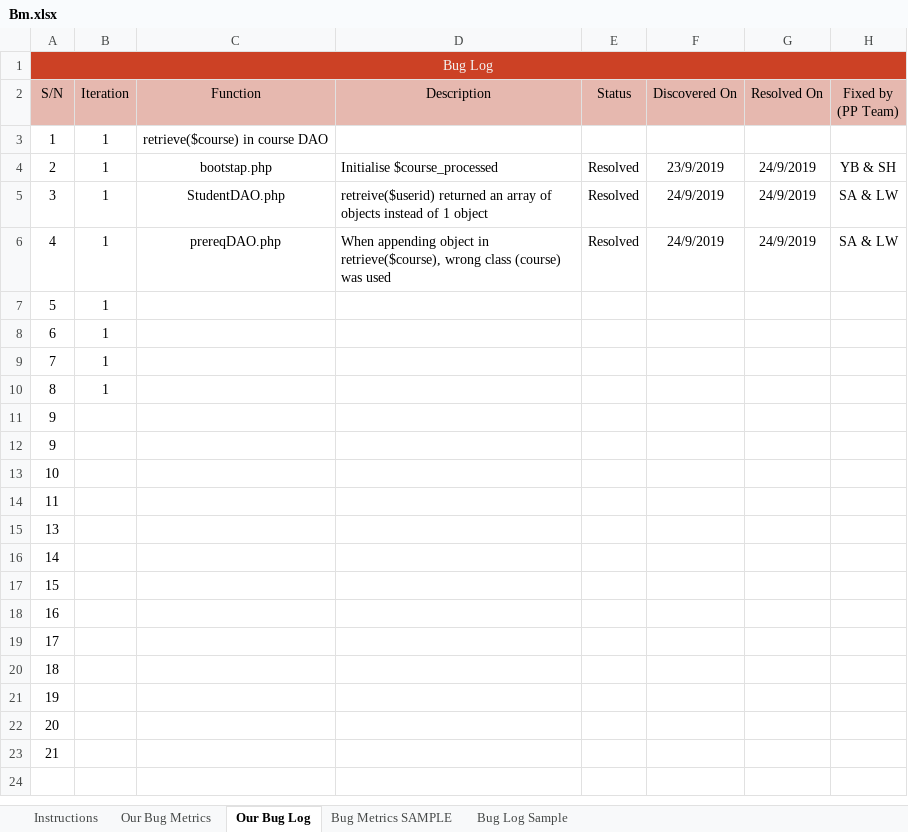
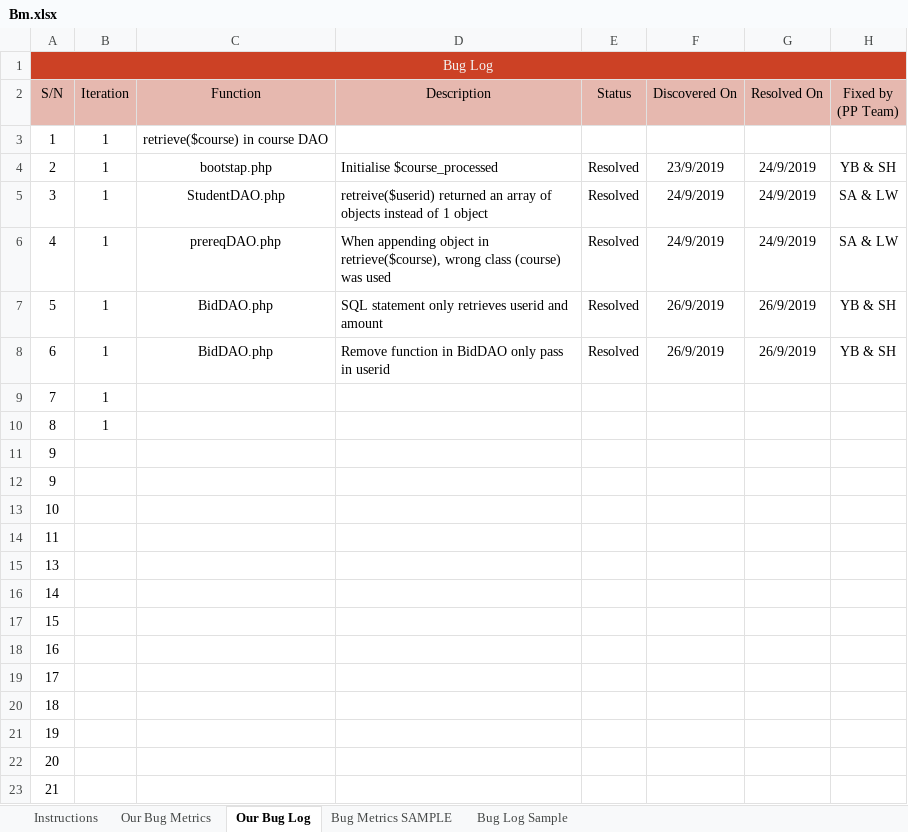
Before and after one commit to one-ice/IS212-Software-Project-Management, an Excel workbook: metrics/Bm.xlsx, sheet Our Bug Log, drawn as a sheet; values as stored, in another font and other column widths than the file's, no borders; conditional formats not drawn; the diff names each change by its address in the sheet, - before the commit and + after, or states it on an @@ line.

```diff
--- a/metrics/Bm.xlsx (sheet Our Bug Log)
+++ b/metrics/Bm.xlsx (sheet Our Bug Log)
-C7:C8 (Function): (empty)
+C7:C8 (Function): BidDAO.php
-D7 (Description): (empty)
+D7 (Description): SQL statement only retrieves userid and amount
-E7:E8 (Status): (empty)
+E7:E8 (Status): Resolved
-F7:F8 (Discovered On): (empty)
+F7:F8 (Discovered On): 26/9/2019
-G7:G8 (Resolved On): (empty)
+G7:G8 (Resolved On): 26/9/2019
-H7:H8 (Fixed by (PP Team)): (empty)
+H7:H8 (Fixed by (PP Team)): YB & SH
-D8 (Description): (empty)
+D8 (Description): Remove function in BidDAO only pass in userid
```
Also changed, not shown: sheet Our Bug Metrics, sheet Bug Log Sample.
